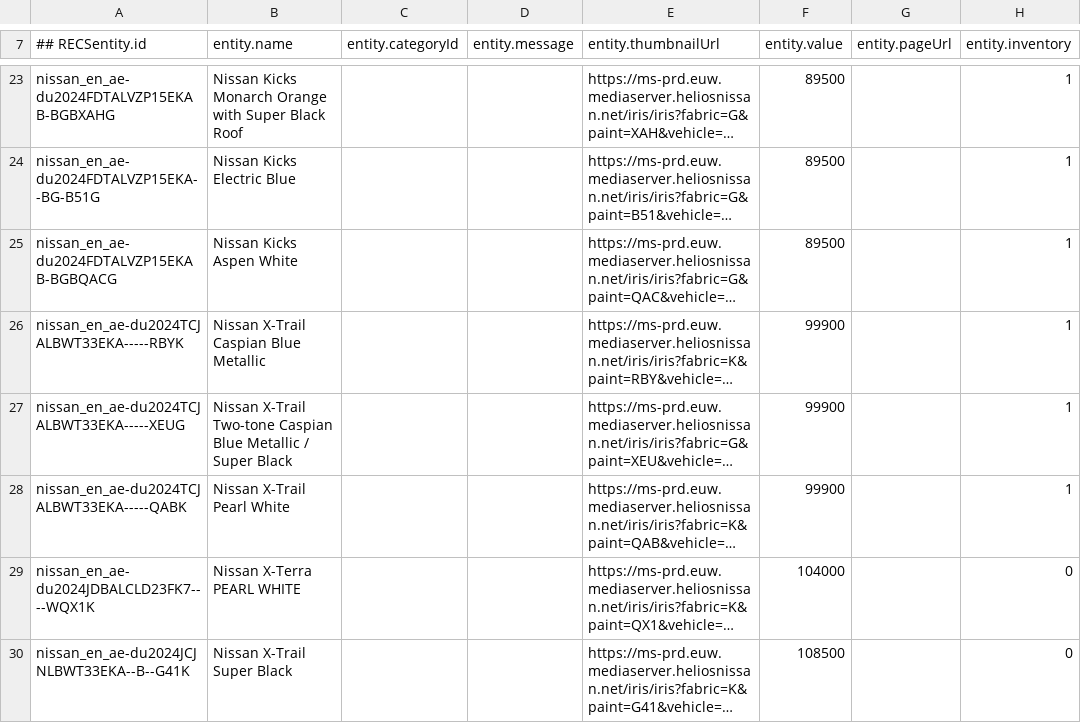
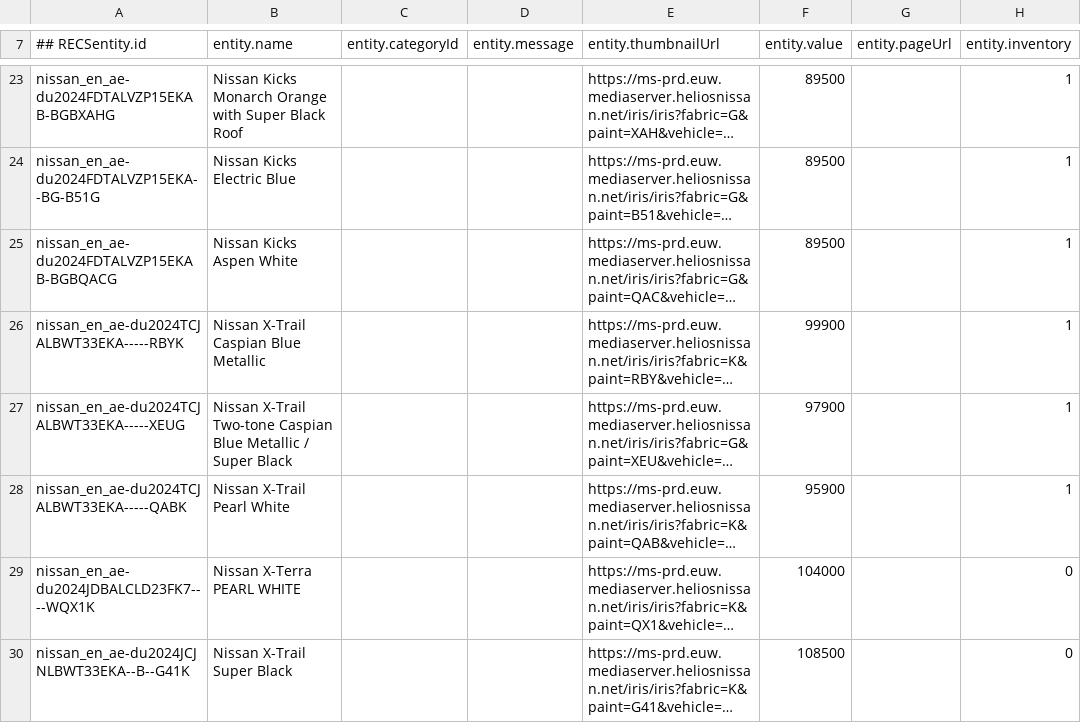
Before and after one commit to mayan1394/product_recommendations, a CSV file: eComm_rawData_FeedFile.csv, drawn as a sheet; only a part is shown, gaps mark what is left out; long unchanged cells end in …; the diff names each change by its address in the sheet, - before the commit and + after, or states it on an @@ line.

Commit message:
Update eComm_rawData_FeedFile.csv

```diff
--- a/eComm_rawData_FeedFile.csv
+++ b/eComm_rawData_FeedFile.csv
-F27 (entity.value): 99900
+F27 (entity.value): 97900
-F28 (entity.value): 99900
+F28 (entity.value): 95900
```
